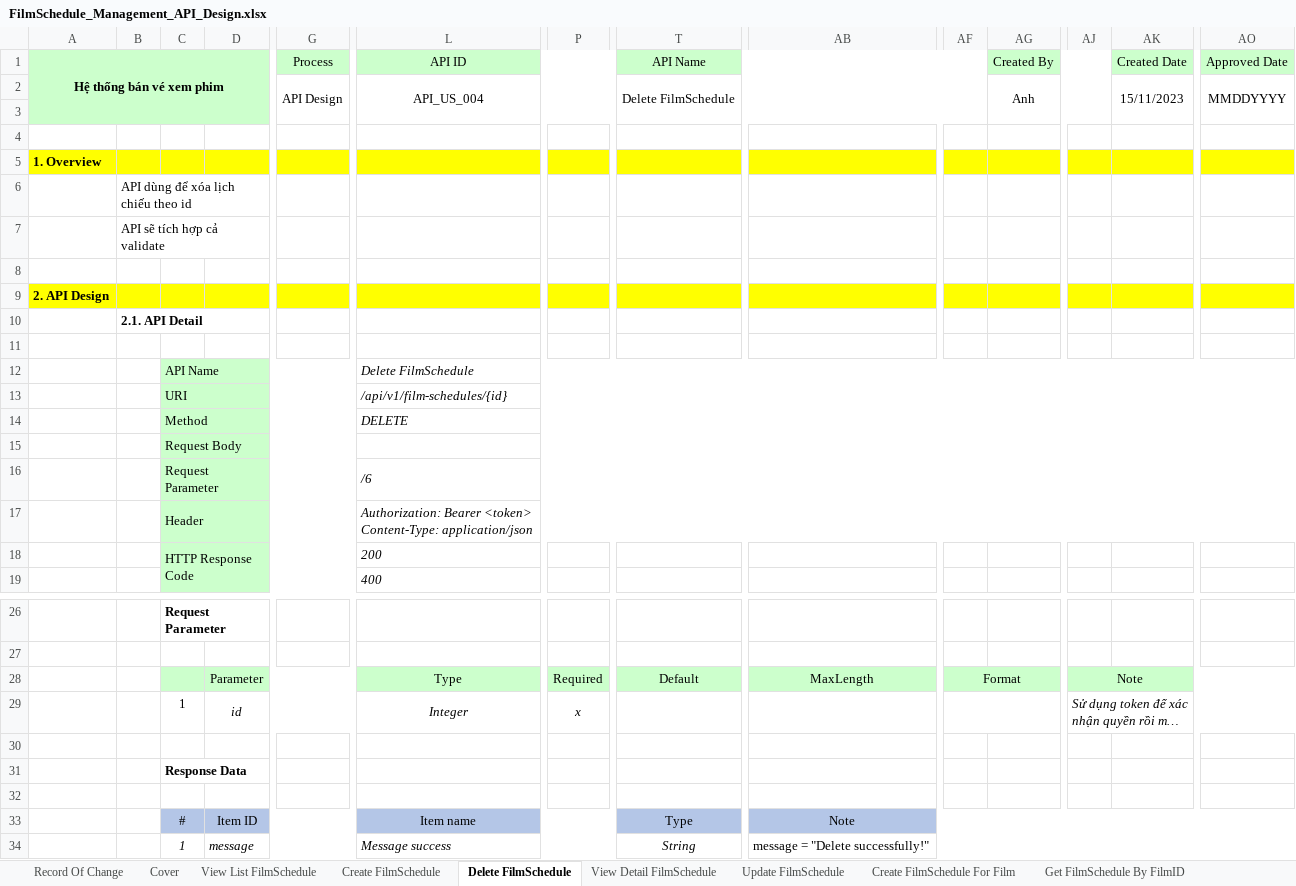
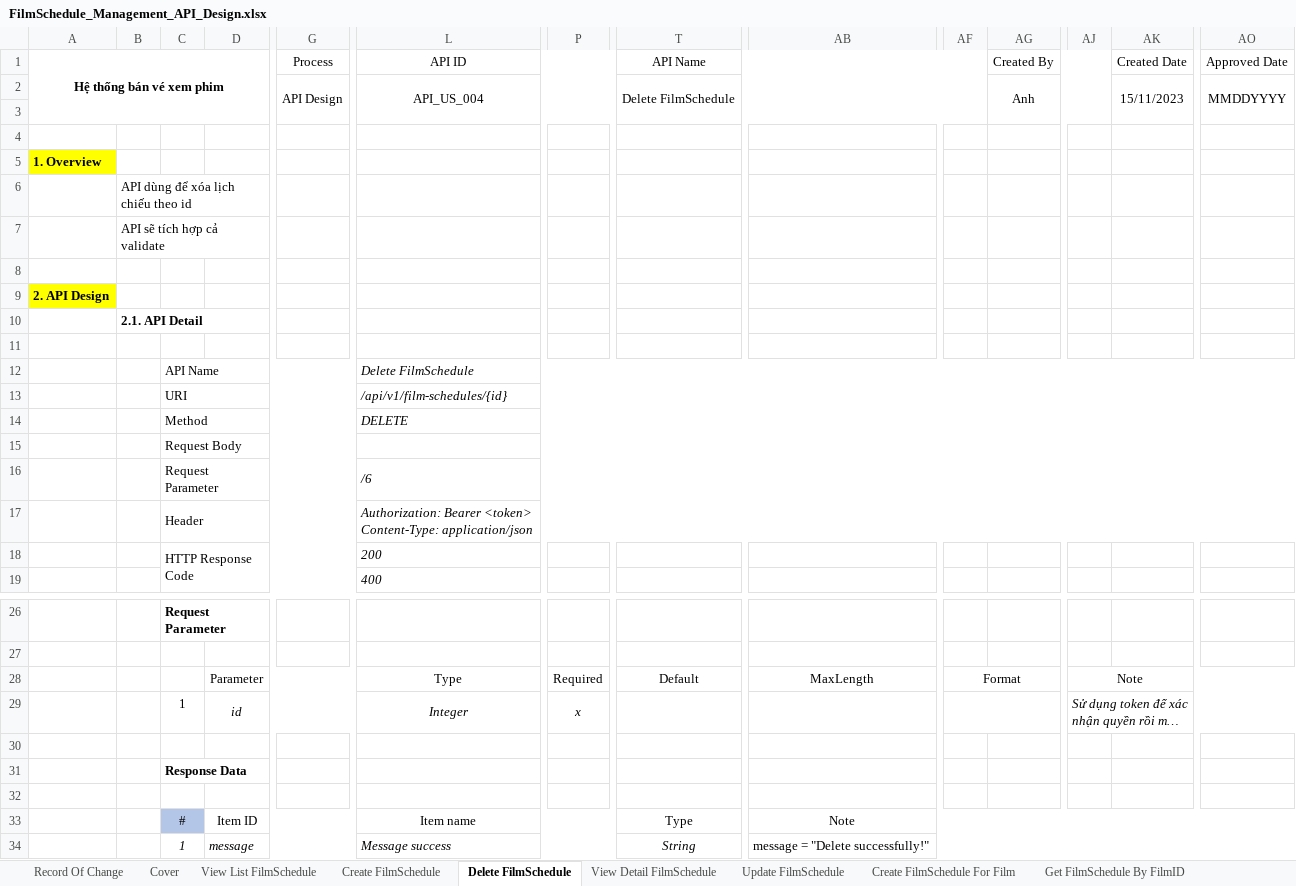
Before and after one commit to team02vtiacademy/Team02-MockProject, an Excel workbook: Tài liệu thiết kế API/FilmSchedule_Management_API_Design.xlsx, sheet Delete FilmSchedule, drawn as a sheet; only a part is shown, gaps mark what is left out; long unchanged cells end in …; values as stored, in another font and other column widths than the file's, no borders; charts and pictures not drawn; the diff covers the shown part only; the diff names each change by its address in the sheet, - before the commit and + after, or states it on an @@ line.

```diff
--- a/Tài liệu thiết kế API/FilmSchedule_Management_API_Design.xlsx (sheet Delete FilmSchedule)
+++ b/Tài liệu thiết kế API/FilmSchedule_Management_API_Design.xlsx (sheet Delete FilmSchedule)
-A1 fill: #CCFFCC
+A1 fill: none
-G1 fill: #CCFFCC
+G1 fill: none
-L1 fill: #CCFFCC
+L1 fill: none
-T1 fill: #CCFFCC
+T1 fill: none
-AG1 fill: #CCFFCC
+AG1 fill: none
-AK1 fill: #CCFFCC
+AK1 fill: none
-AO1 fill: #CCFFCC
+AO1 fill: none
-B5:T5 fill: #FFFF00
+B5:T5 fill: none
-AB5:AO5 fill: #FFFF00
+AB5:AO5 fill: none
-B9:T9 fill: #FFFF00
+B9:T9 fill: none
-AB9:AO9 fill: #FFFF00
+AB9:AO9 fill: none
-C12:C18 fill: #CCFFCC
+C12:C18 fill: none
-C28:D28 fill: #CCFFCC
+C28:D28 fill: none
-L28 fill: #CCFFCC
+L28 fill: none
-P28 fill: #CCFFCC
+P28 fill: none
-T28 fill: #CCFFCC
+T28 fill: none
-AB28 fill: #CCFFCC
+AB28 fill: none
-AF28 fill: #CCFFCC
+AF28 fill: none
-AJ28 fill: #CCFFCC
+AJ28 fill: none
-D33 fill: #B4C6E7
+D33 fill: none
-L33 fill: #B4C6E7
+L33 fill: none
-T33 fill: #B4C6E7
+T33 fill: none
-AB33 fill: #B4C6E7
+AB33 fill: none
```
Also changed, not shown: cell formats elsewhere in this sheet, sheet Get FilmSchedule By FilmID, sheet View Detail FilmSchedule, sheet Create FilmSchedule For Film, sheet View List FilmSchedule, sheet Cover, sheet Update FilmSchedule, 2 more sheets, charts or pictures, Tài liệu thiết kế API/Film_Management_API_Design.xlsx.
